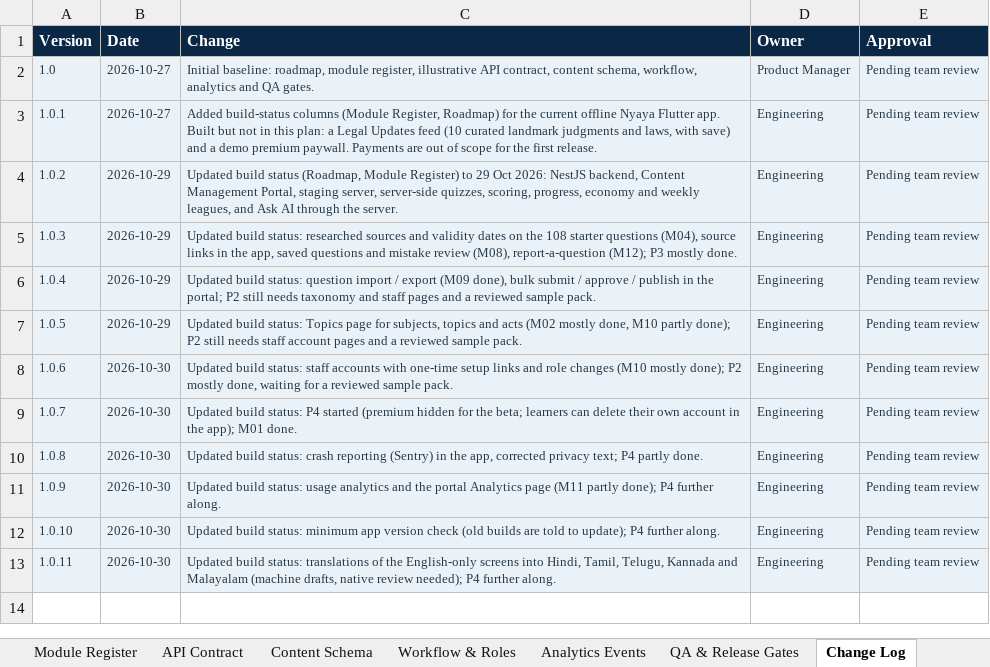
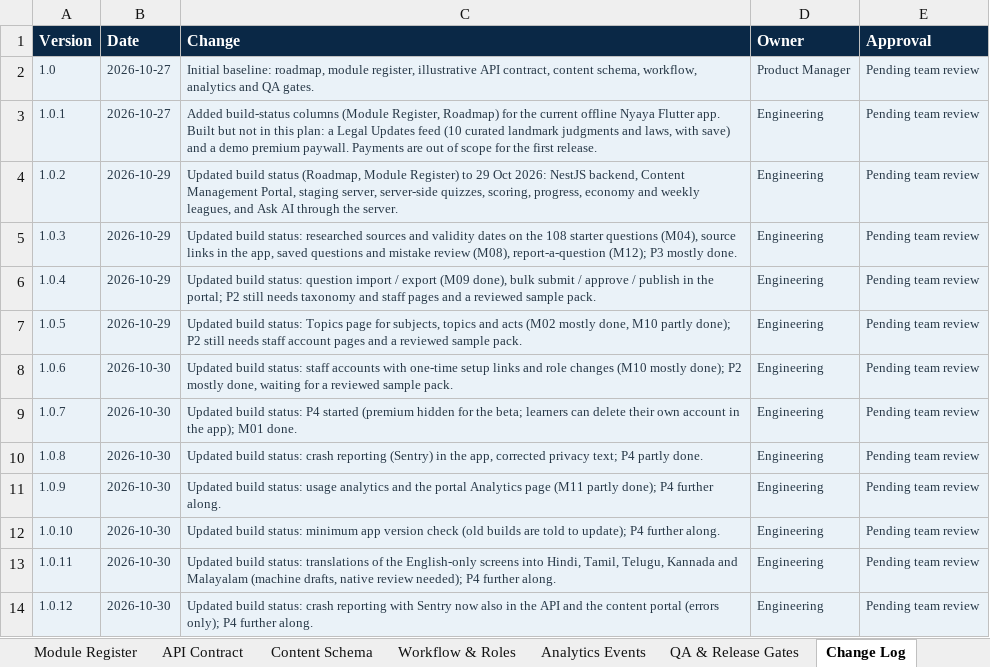
Before and after one commit to gowtham0210/nyaya_v2, an Excel workbook: docs/planning/03_Integration_Content_Contract.xlsx, sheet Change Log, drawn as a sheet; values as stored, in another font and other column widths than the file's, no borders; the diff names each change by its address in the sheet, - before the commit and + after, or states it on an @@ line.

```diff
--- a/docs/planning/03_Integration_Content_Contract.xlsx (sheet Change Log)
+++ b/docs/planning/03_Integration_Content_Contract.xlsx (sheet Change Log)
+row 14: 1.0.12 | 2026-10-30 | Updated build status: crash reporting with Sentry now also in the API and the content portal (errors only); P4 further along. | Engineering | Pending team review
```
Also changed, not shown: sheet Roadmap, 19 other files.
